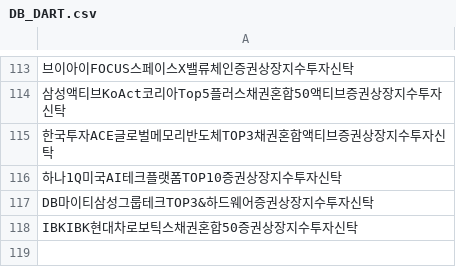
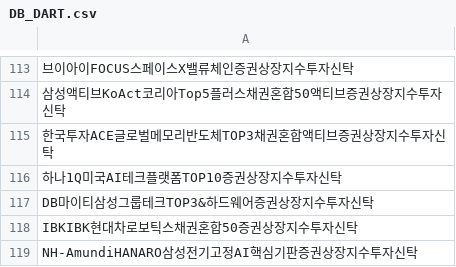
Before and after one commit to sungin-etf/NewETFKR, a CSV file: DB_DART.csv, drawn as a sheet; only a part is shown, gaps mark what is left out; the diff names each change by its address in the sheet, - before the commit and + after, or states it on an @@ line.

```diff
--- a/DB_DART.csv
+++ b/DB_DART.csv
+row 119: NH-AmundiHANARO삼성전기고정AI핵심기판증권상장지수투자신탁
```
